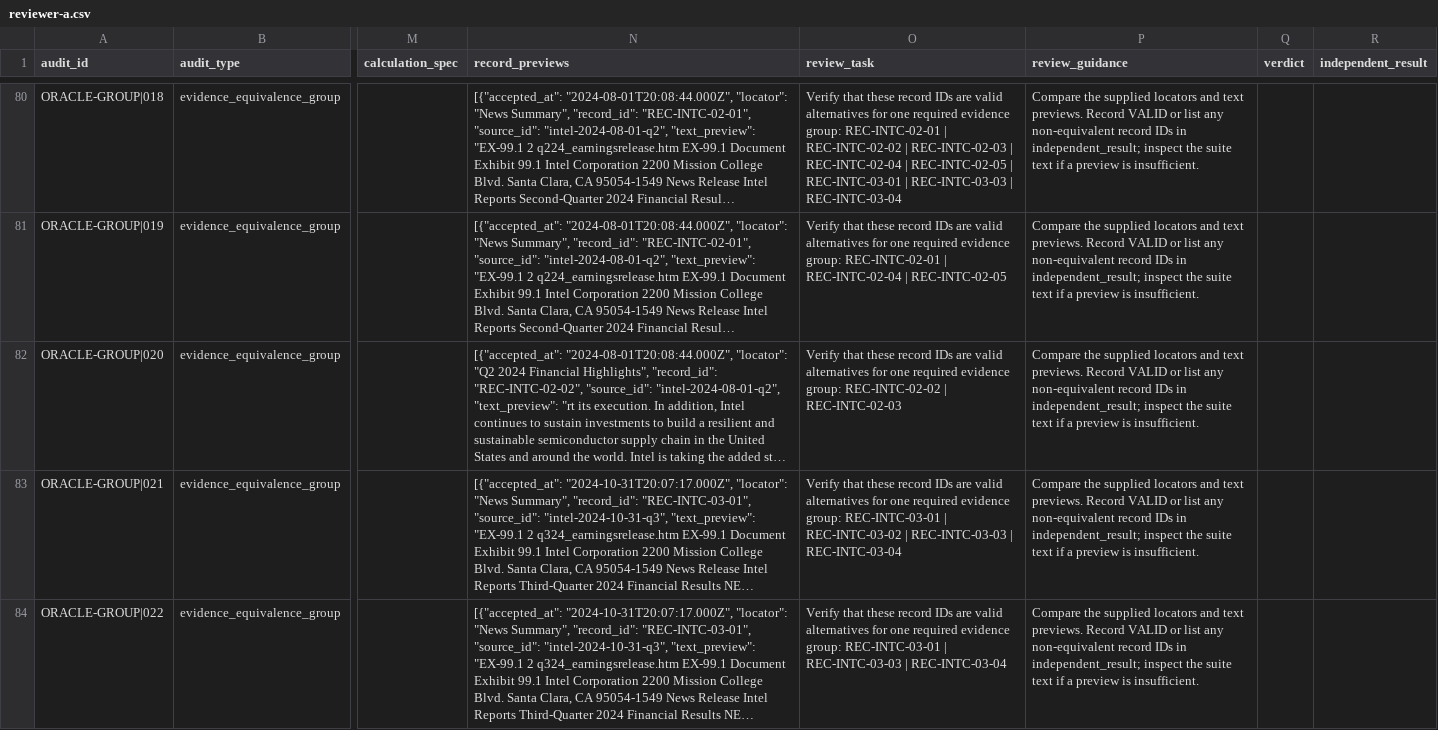
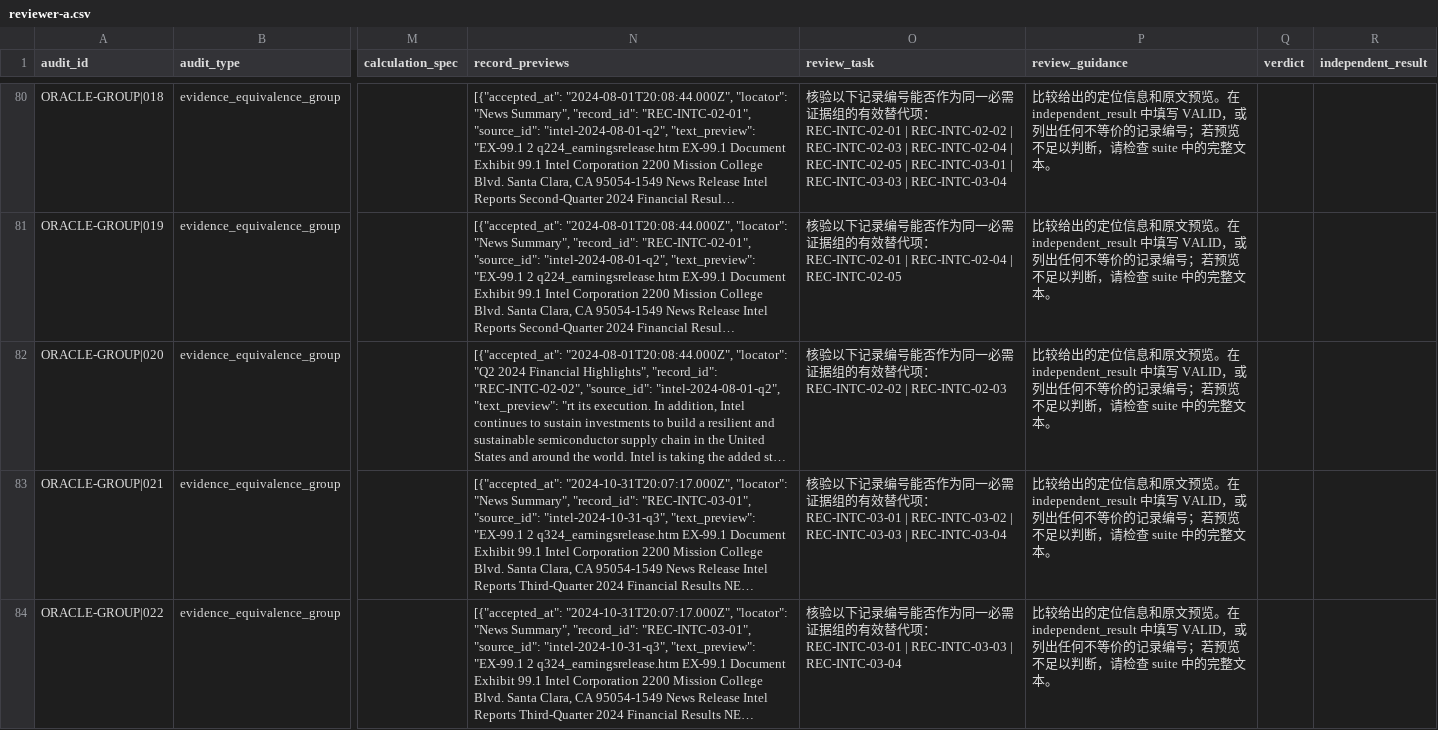
Before and after one commit to M0yuW/fastclaw, a CSV file: evals/finance_e2e/stage2-freeze-audit-draft/reviewer-a.csv, drawn as a sheet; only a part is shown, gaps mark what is left out; long unchanged cells end in …; the diff covers the shown part only; the diff names each change by its address in the sheet, - before the commit and + after, or states it on an @@ line.

```diff
--- a/evals/finance_e2e/stage2-freeze-audit-draft/reviewer-a.csv
+++ b/evals/finance_e2e/stage2-freeze-audit-draft/reviewer-a.csv
-O80 (review_task): Verify that these record IDs are valid alternatives for one required evidence group: REC-INTC-02-01 |…
+O80 (review_task): 核验以下记录编号能否作为同一必需证据组的有效替代项：REC-INTC-02-01 |…
-P80:P84 (review_guidance): Compare the supplied locators and text previews. Record VALID or list any non-equivalent record IDs in independent_result; inspect the suite text if a preview is insufficient.
+P80:P84 (review_guidance): 比较给出的定位信息和原文预览。在 independent_result 中填写 VALID，或列出任何不等价的记录编号；若预览不足以判断，请检查 suite 中的完整文本。
-O81 (review_task): Verify that these record IDs are valid alternatives for one required evidence group: REC-INTC-02-01 |…
+O81 (review_task): 核验以下记录编号能否作为同一必需证据组的有效替代项：REC-INTC-02-01 |…
-O82 (review_task): Verify that these record IDs are valid alternatives for one required evidence group: REC-INTC-02-02 |…
+O82 (review_task): 核验以下记录编号能否作为同一必需证据组的有效替代项：REC-INTC-02-02 |…
-O83 (review_task): Verify that these record IDs are valid alternatives for one required evidence group: REC-INTC-03-01 |…
+O83 (review_task): 核验以下记录编号能否作为同一必需证据组的有效替代项：REC-INTC-03-01 |…
-O84 (review_task): Verify that these record IDs are valid alternatives for one required evidence group: REC-INTC-03-01 |…
+O84 (review_task): 核验以下记录编号能否作为同一必需证据组的有效替代项：REC-INTC-03-01 |…
```
Also changed, not shown: 186 edited cells elsewhere in this file, evals/finance_e2e/stage2-freeze-audit-draft/audit-tasks.csv, 6 other files.
